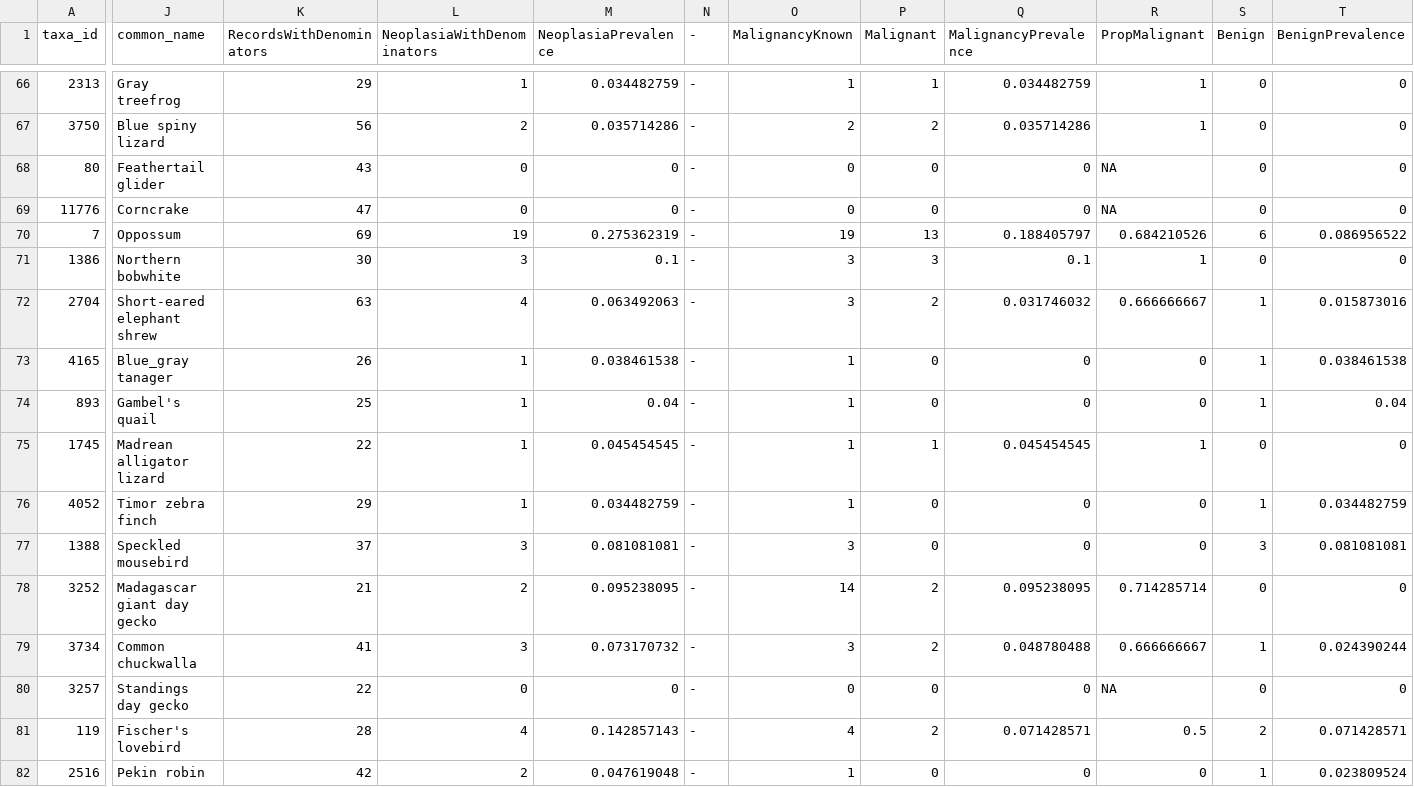
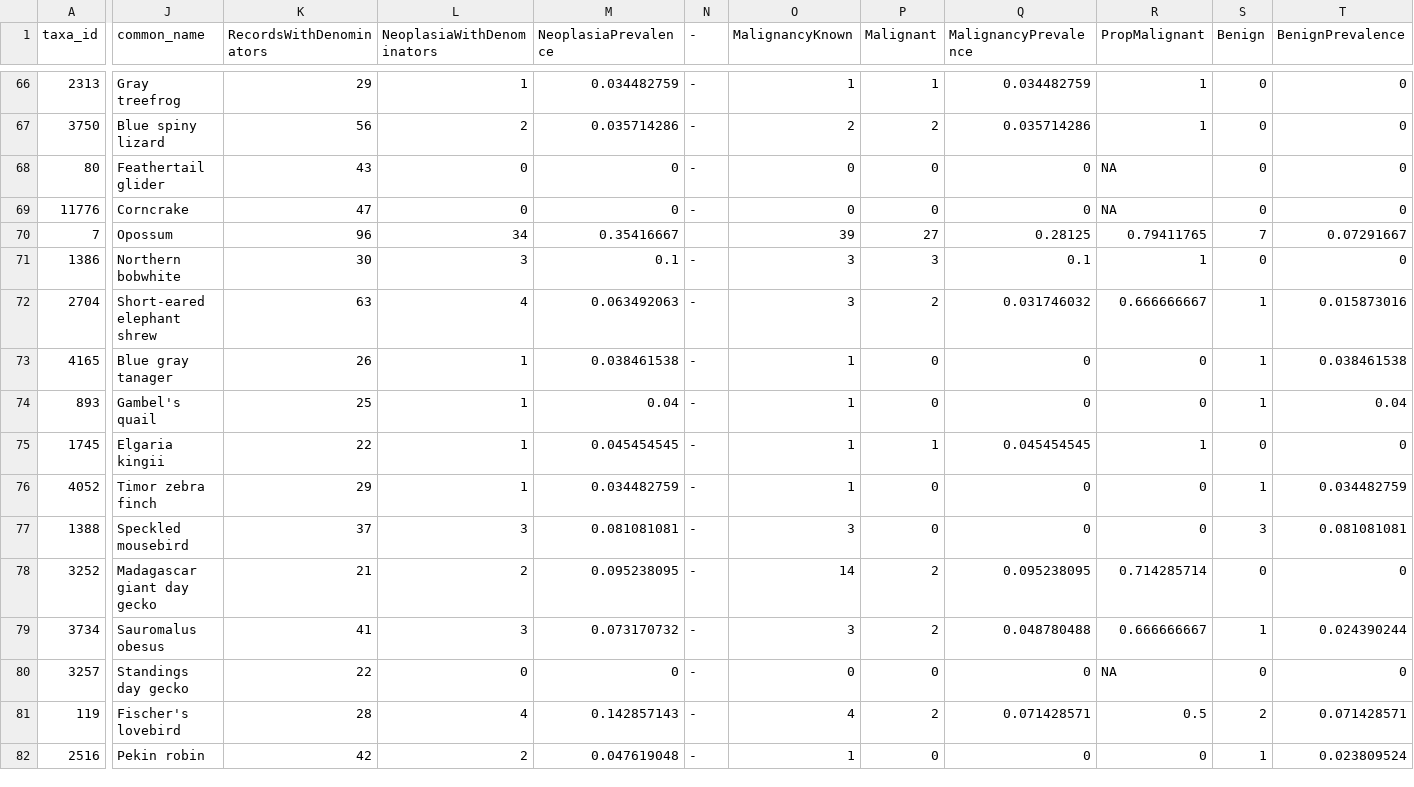
Before and after one commit to zacharycompton/cancerAcrossVertebrates, a CSV file: min20516.csv, drawn as a sheet; only a part is shown, gaps mark what is left out; the diff covers the shown part only; the diff names each change by its address in the sheet, - before the commit and + after, or states it on an @@ line.

Commit message:
Oposssum records updated

```diff
--- a/min20516.csv
+++ b/min20516.csv
-J70 (common_name): Oppossum
+J70 (common_name): Opossum
-K70 (RecordsWithDenominators): 69
+K70 (RecordsWithDenominators): 96
-L70 (NeoplasiaWithDenominators): 19
+L70 (NeoplasiaWithDenominators): 34
-M70 (NeoplasiaPrevalence): 0.275362319
+M70 (NeoplasiaPrevalence): 0.35416667
-N70 (-): -
+N70 (-): (empty)
-O70 (MalignancyKnown): 19
+O70 (MalignancyKnown): 39
-P70 (Malignant): 13
+P70 (Malignant): 27
-Q70 (MalignancyPrevalence): 0.188405797
+Q70 (MalignancyPrevalence): 0.28125
-R70 (PropMalignant): 0.684210526
+R70 (PropMalignant): 0.79411765
-S70 (Benign): 6
+S70 (Benign): 7
-T70 (BenignPrevalence): 0.086956522
+T70 (BenignPrevalence): 0.07291667
-J73 (common_name): Blue_gray tanager
+J73 (common_name): Blue gray tanager
-J75 (common_name): Madrean alligator lizard
+J75 (common_name): Elgaria kingii
-J79 (common_name): Common chuckwalla
+J79 (common_name): Sauromalus obesus
```
Also changed, not shown: 1 removed row and 31 edited cells elsewhere in this file.
